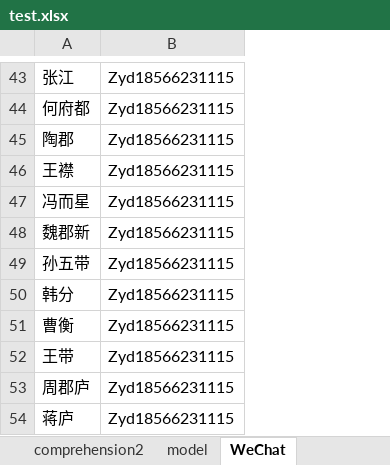
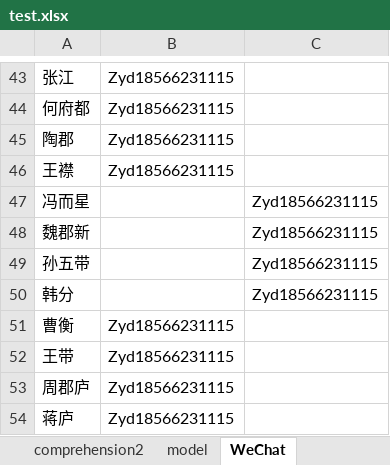
Before and after one commit to lureiny/xueersi, an Excel workbook: test.xlsx, sheet WeChat, drawn as a sheet; only a part is shown, gaps mark what is left out; values as stored, in another font and other column widths than the file's, no borders; the diff covers the shown part only; the diff names each change by its address in the sheet, - before the commit and + after, or states it on an @@ line.

```diff
--- a/test.xlsx (sheet WeChat)
+++ b/test.xlsx (sheet WeChat)
+column C, rows 47-50: all Zyd18566231115
-B47:B50: Zyd18566231115
+B47:B50: (empty)
```
Also changed, not shown: 19 edited cells elsewhere in this sheet, sheet model, sheet grade.
